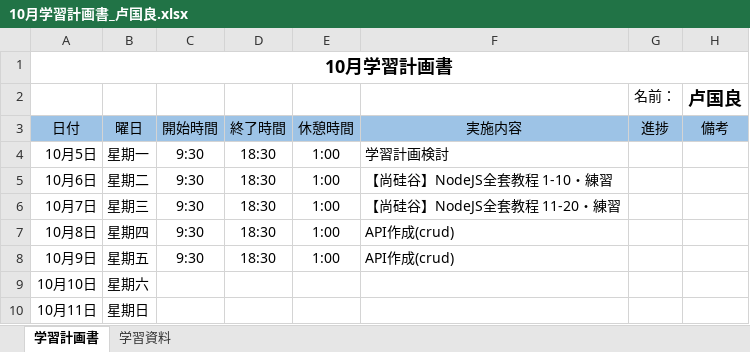
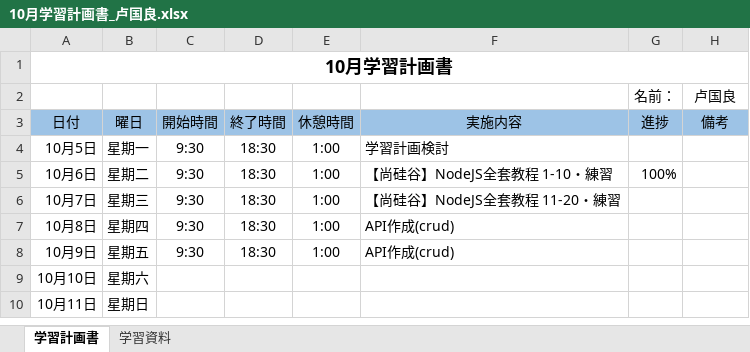
Before and after one commit to lzh840723/October_study, an Excel workbook: 進捗/10月学習計画書_卢国良.xlsx, sheet 学習計画書, drawn as a sheet; only a part is shown; values as stored, in another font and other column widths than the file's, no borders; the diff names each change by its address in the sheet, - before the commit and + after, or states it on an @@ line.

Commit message:
進捗更新

```diff
--- a/進捗/10月学習計画書_卢国良.xlsx (sheet 学習計画書)
+++ b/進捗/10月学習計画書_卢国良.xlsx (sheet 学習計画書)
-H2 bold: on
+H2 bold: off, text size: smaller
-G5 (進捗): (empty)
+G5 (進捗): 100%
```
